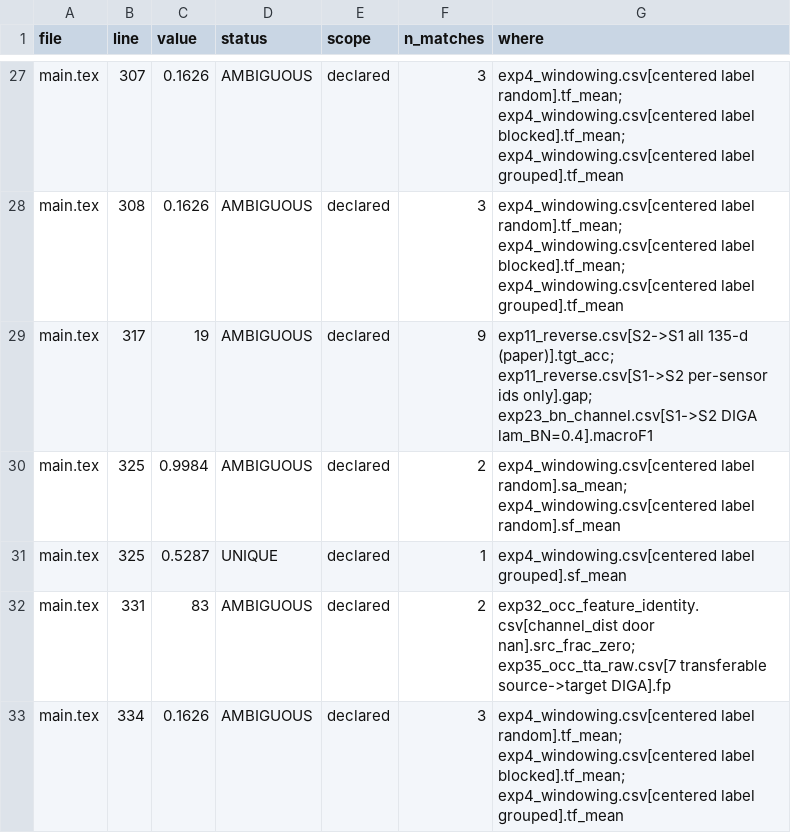
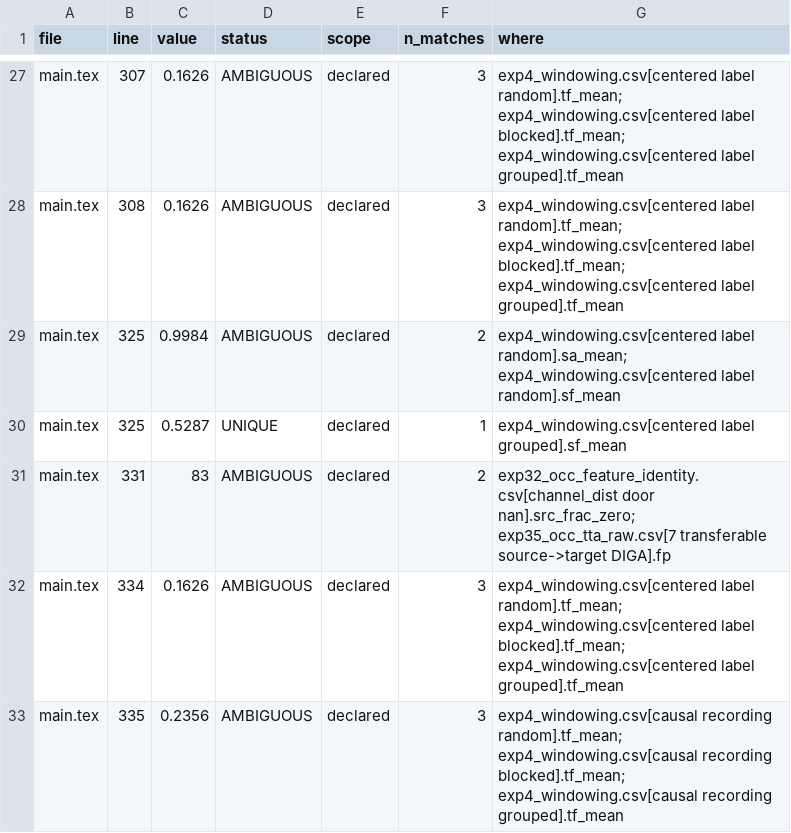
Before and after one commit to mariemkbaier/TTA-Test-Time-Adaptation, a CSV file: results/verify_numbers.csv, drawn as a sheet; only a part is shown, gaps mark what is left out; the shorter side is filled out with more unchanged rows.

Commit message:
Exempt 19 from number verification alongside 20
Both are the same design parameter: 20 is the window length and 19 the
number of timesteps two adjacent stride-1 windows therefore share. The
figure caption states it as a property of the windowing scheme, not as
a figure quoted from a result table, so checking it against the result
CSVs has nothing to confirm -- and at zero decimal places it matched
nine stored values whose rounded form is also 19, including a target
accuracy of 0.19 and a DIGA macro-F1 of 0.1909.

The EXEMPT set now carries a comment saying what belongs in it, since
the distinction that matters is structural constant against measured
result rather than any property of the number itself.

paper/final: 76 unique, 100 ambiguous, 17 unsourced.

```diff
--- a/results/verify_numbers.csv
+++ b/results/verify_numbers.csv
@@ -28,3 +28,2 @@ main.tex,307,0.1626,AMBIGUOUS,declared,3,exp4_windowing.csv[centered label rando
 main.tex,308,0.1626,AMBIGUOUS,declared,3,exp4_windowing.csv[centered label random].tf_mean; exp4_windowing.csv[centered label blocked].tf_mean; exp4_windowing.csv[centered label grouped].tf_mean
-main.tex,317,19,AMBIGUOUS,declared,9,exp11_reverse.csv[S2->S1 all 135-d (paper)].tgt_acc; exp11_reverse.csv[S1->S2 per-sensor ids only].gap; exp23_bn_channel.csv[S1->S2 DIGA lam_BN=0.4].macroF1
 main.tex,325,0.9984,AMBIGUOUS,declared,2,exp4_windowing.csv[centered label random].sa_mean; exp4_windowing.csv[centered label random].sf_mean
```
Also changed, not shown: 1 other file.
